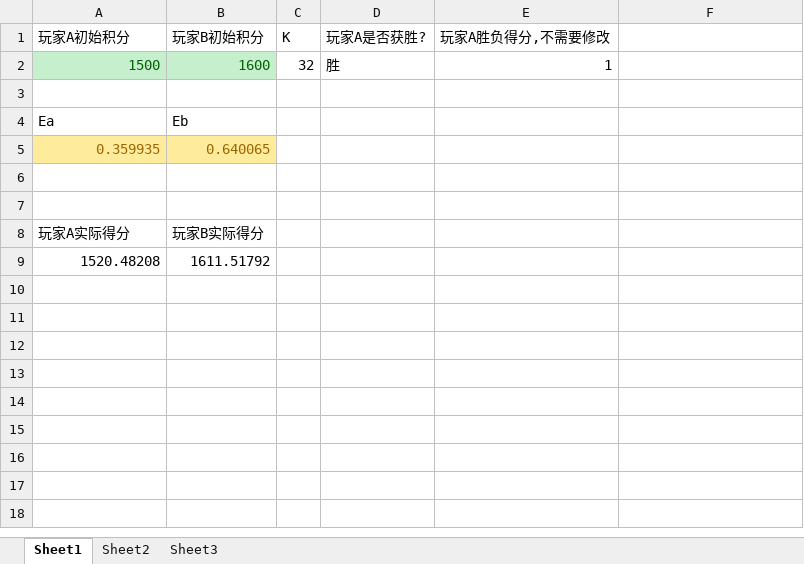
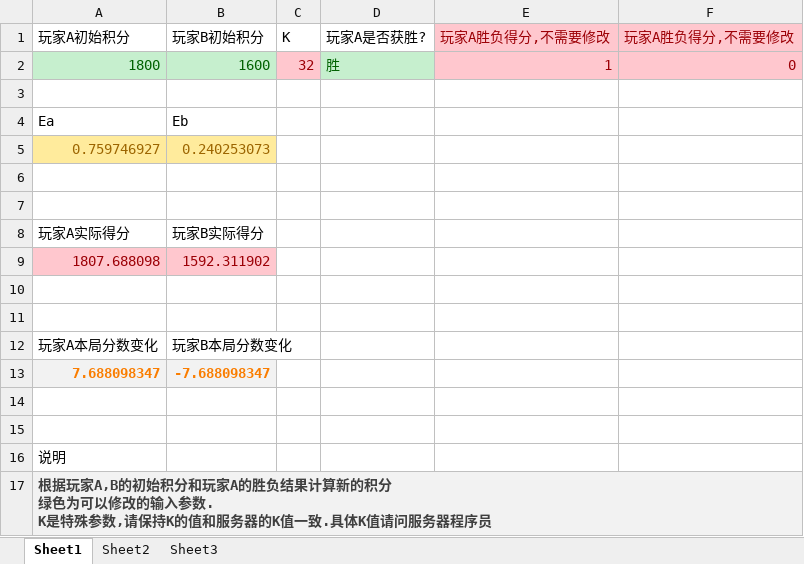
Before and after one commit to lishinko/ELO-test, an Excel workbook: elo算法公式.xlsx, sheet Sheet1, drawn as a sheet; values as stored, in another font and other column widths than the file's, no borders; removed rows and columns are numbered as before the commit, all else as after; ↵ is a line break in a cell; the diff names each change by its address in the sheet, - before the commit and + after, or states it on an @@ line.

Commit message:
刚才计算的B的值是错误的..

```diff
--- a/elo算法公式.xlsx (sheet Sheet1)
+++ b/elo算法公式.xlsx (sheet Sheet1)
-E1:F2 fill: none
+E1:F2 fill: #FFC7CE
-E1:E2 text colour: black
+E1:E2 text colour: #9C0006
-F1: (empty)
+F1: 玩家A胜负得分,不需要修改
-A2 (玩家A初始积分): 1500
+A2 (玩家A初始积分): 1800
@@ C2 fill: none → #FFC7CE, text colour: black → #9C0006 @@
@@ D2 fill: none → #C6EFCE, text colour: black → #006100 @@
-F2 (玩家A胜负得分,不需要修改): (empty)
+F2 (玩家A胜负得分,不需要修改): 0
-row 5: 0.359935 | 0.640065
+row 5: 0.759746927 | 0.240253073
+row 9: 1807.688098 | 1592.311902
-row 10: 1520.48208 | 1611.51792
+row 10: (empty)
+row 11: (empty)
+row 12: 玩家A本局分数变化 | 玩家B本局分数变化
+row 13: 7.688098347 | -7.688098347
+row 14: (empty)
+row 15: (empty)
+row 16: 说明
+row 17: 根据玩家A,B的初始积分和玩家A的胜负结果计算新的积分 ↵ 绿色为可以修改的输入参数. ↵ K是特殊参数,请保持K的值和服务器的K值一致.具体K值请问服务器程序员
```
